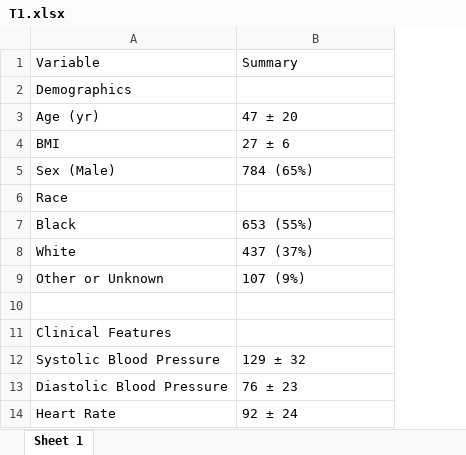
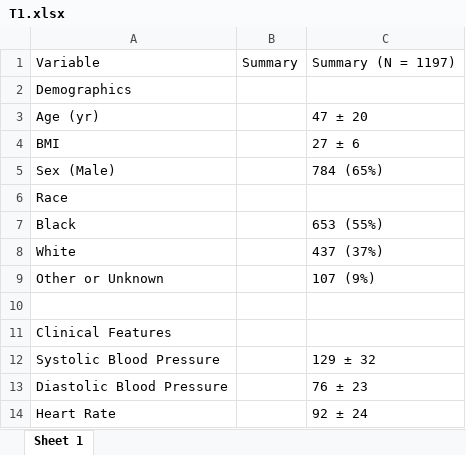
Before and after one commit to jdpreston30/grady-bcvi-calculator, an Excel workbook: Publication/Outputs/Tables/T1.xlsx, sheet Sheet 1, drawn as a sheet; only a part is shown; values as stored, in another font and other column widths than the file's, no borders; addresses are those after the commit; the diff names each change by its address in the sheet, - before the commit and + after, or states it on an @@ line.

```diff
--- a/Publication/Outputs/Tables/T1.xlsx (sheet Sheet 1)
+++ b/Publication/Outputs/Tables/T1.xlsx (sheet Sheet 1)
+column B, row 1: Summary
-C1: Summary
+C1: Summary (N = 1197)
```
Also changed, not shown: Publication/Outputs/Tables/ST1.xlsx, Publication/Outputs/Tables/ST2.xlsx, 33 other files.
